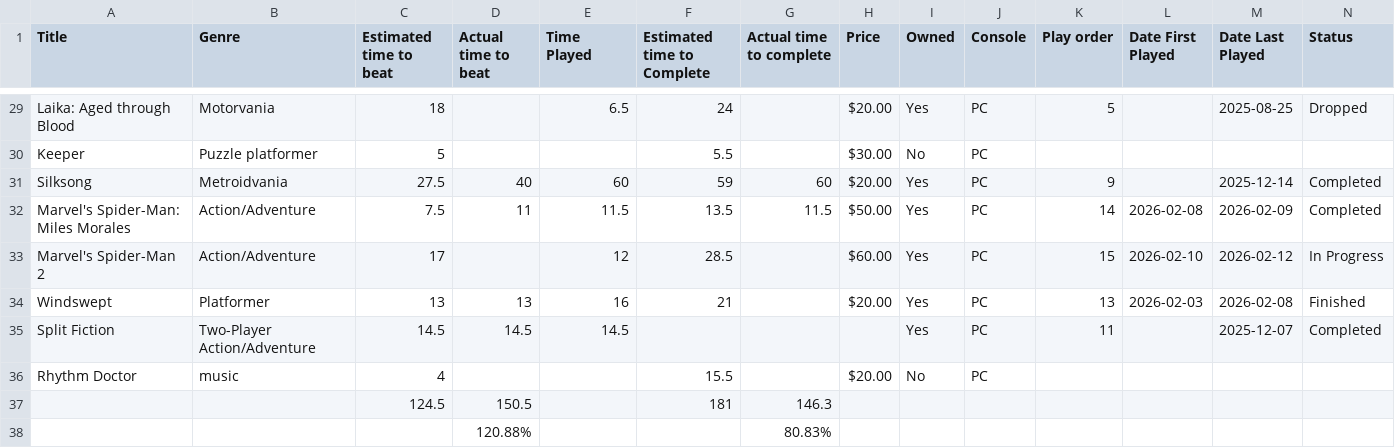
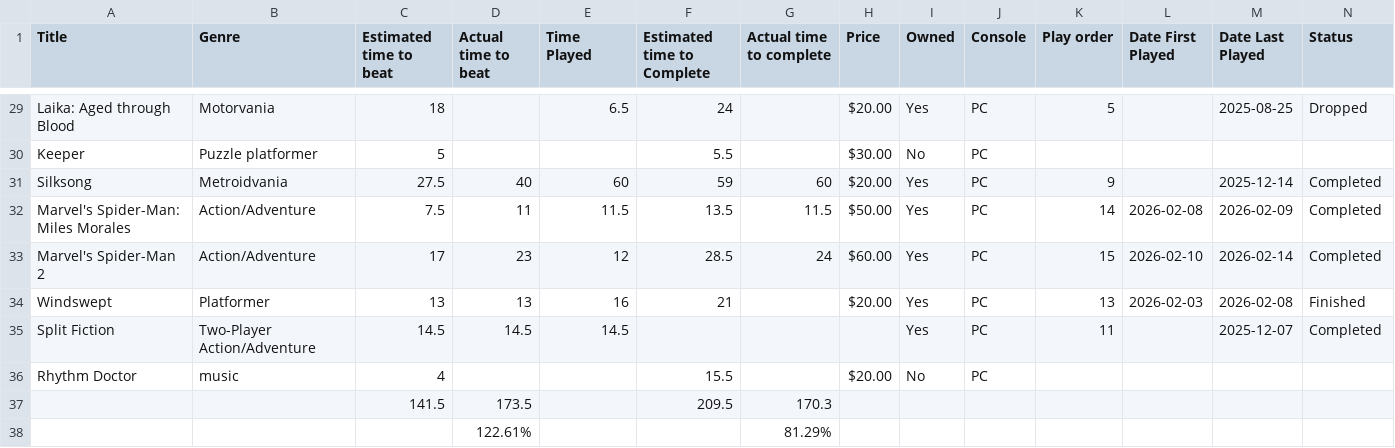
Before and after one commit to theOrangeBlur/What_Is_Emmet_Up_To, a CSV file: Game_review/src/games.csv, drawn as a sheet; only a part is shown, gaps mark what is left out.

```diff
--- a/Game_review/src/games.csv
+++ b/Game_review/src/games.csv
@@ -32,3 +32,3 @@ Silksong,Metroidvania,27.5,40,60,59,60,$20.00,Yes,PC,9,,2025-12-14,Completed
 Marvel's Spider-Man: Miles Morales,Action/Adventure,7.5,11,11.5,13.5,11.5,$50.00,Yes,PC,14,2026-02-08,2026-02-09,Completed
-Marvel's Spider-Man 2,Action/Adventure,17,,12,28.5,,$60.00,Yes,PC,15,2026-02-10,2026-02-12,In Progress
+Marvel's Spider-Man 2,Action/Adventure,17,23,12,28.5,24,$60.00,Yes,PC,15,2026-02-10,2026-02-14,Completed
 Windswept,Platformer,13,13,16,21,,$20.00,Yes,PC,13,2026-02-03,2026-02-08,Finished
@@ -36,3 +36,3 @@ Split Fiction,Two-Player Action/Adventure,14.5,14.5,14.5,,,,Yes,PC,11,,2025-12-0
 Rhythm Doctor,music,4,,,15.5,,$20.00,No,PC,,,,
-,,124.5,150.5,,181,146.3,,,,,,,
-,,,120.88%,,,80.83%,,,,,,,
+,,141.5,173.5,,209.5,170.3,,,,,,,
+,,,122.61%,,,81.29%,,,,,,,
```
Also changed, not shown: 2 other files.
